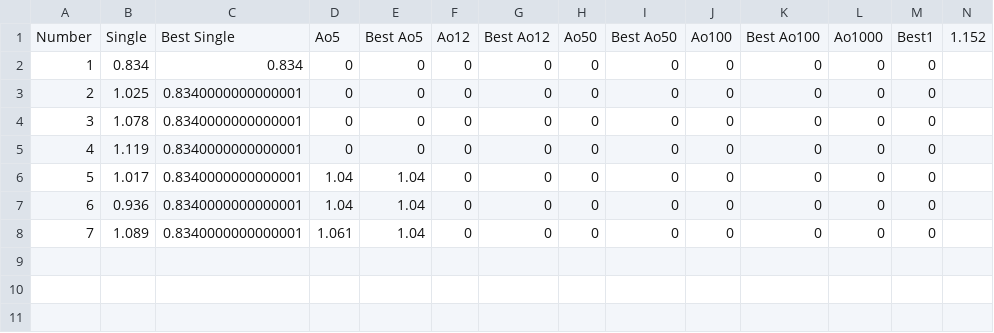
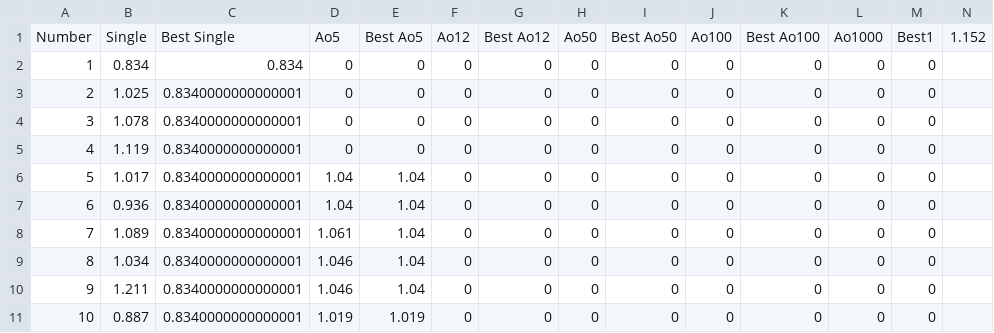
Before and after one commit to Nyanyan/NyanTimer, a CSV file: NyanTimer2/data3x3.csv, drawn as a sheet; only a part is shown; rows hold the shown columns only; the diff names each change by its address in the sheet, - before the commit and + after, or states it on an @@ line.

```diff
--- a/NyanTimer2/data3x3.csv
+++ b/NyanTimer2/data3x3.csv
+row 9: 8 | 1.034 | 0.8340000000000001 | 1.046 | 1.04 | 0 | 0 | 0 | 0 | 0 | 0 | 0 | 0
+row 10: 9 | 1.211 | 0.8340000000000001 | 1.046 | 1.04 | 0 | 0 | 0 | 0 | 0 | 0 | 0 | 0
+row 11: 10 | 0.887 | 0.8340000000000001 | 1.019 | 1.019 | 0 | 0 | 0 | 0 | 0 | 0 | 0 | 0
```
Also changed, not shown: 1 other file.
